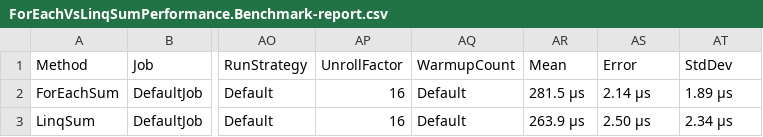
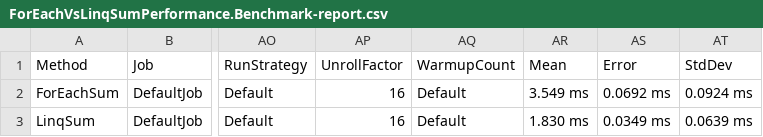
Before and after one commit to yaskovdev/sandbox, a CSV file: DotNetSandbox/ForEachVsLinqSumPerformance/bin/Release/net6.0/BenchmarkDotNet.Artifacts/results/ForEachVsLinqSumPerformance.Benchmark-report.csv, drawn as a sheet; only a part is shown, gaps mark what is left out; the diff names each change by its address in the sheet, - before the commit and + after, or states it on an @@ line.

```diff
--- a/DotNetSandbox/ForEachVsLinqSumPerformance/bin/Release/net6.0/BenchmarkDotNet.Artifacts/results/ForEachVsLinqSumPerformance.Benchmark-report.csv
+++ b/DotNetSandbox/ForEachVsLinqSumPerformance/bin/Release/net6.0/BenchmarkDotNet.Artifacts/results/ForEachVsLinqSumPerformance.Benchmark-report.csv
-AR2 (Mean): 281.5 μs
+AR2 (Mean): 3.549 ms
-AS2 (Error): 2.14 μs
+AS2 (Error): 0.0692 ms
-AT2 (StdDev): 1.89 μs
+AT2 (StdDev): 0.0924 ms
-AR3 (Mean): 263.9 μs
+AR3 (Mean): 1.830 ms
-AS3 (Error): 2.50 μs
+AS3 (Error): 0.0349 ms
-AT3 (StdDev): 2.34 μs
+AT3 (StdDev): 0.0639 ms
```
Also changed, not shown: 36 other files.
